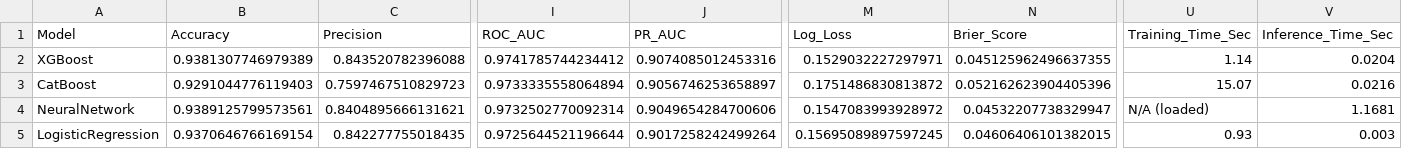
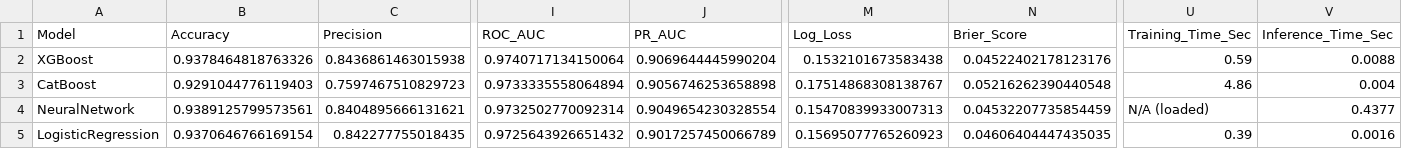
Before and after one commit to nikankad/COS322-depression, a CSV file: src/model_comparison.csv, drawn as a sheet; only a part is shown, gaps mark what is left out; the diff covers the shown part only; the diff names each change by its address in the sheet, - before the commit and + after, or states it on an @@ line.

```diff
--- a/src/model_comparison.csv
+++ b/src/model_comparison.csv
-B2 (Accuracy): 0.9381307746979389
+B2 (Accuracy): 0.9378464818763326
-C2 (Precision): 0.843520782396088
+C2 (Precision): 0.8436861463015938
-I2 (ROC_AUC): 0.9741785744234412
+I2 (ROC_AUC): 0.9740717134150064
-J2 (PR_AUC): 0.9074085012453316
+J2 (PR_AUC): 0.9069644445990204
-M2 (Log_Loss): 0.1529032227297971
+M2 (Log_Loss): 0.1532101673583438
-N2 (Brier_Score): 0.045125962496637355
+N2 (Brier_Score): 0.04522402178123176
-U2 (Training_Time_Sec): 1.14
+U2 (Training_Time_Sec): 0.59
-V2 (Inference_Time_Sec): 0.0204
+V2 (Inference_Time_Sec): 0.0088
-J3 (PR_AUC): 0.9056746253658897
+J3 (PR_AUC): 0.9056746253658898
-M3 (Log_Loss): 0.1751486830813872
+M3 (Log_Loss): 0.17514868308138767
-N3 (Brier_Score): 0.052162623904405396
+N3 (Brier_Score): 0.05216262390440548
-U3 (Training_Time_Sec): 15.07
+U3 (Training_Time_Sec): 4.86
-V3 (Inference_Time_Sec): 0.0216
+V3 (Inference_Time_Sec): 0.004
-J4 (PR_AUC): 0.9049654284700606
+J4 (PR_AUC): 0.9049654230328554
-M4 (Log_Loss): 0.1547083993928972
+M4 (Log_Loss): 0.15470839933007313
-N4 (Brier_Score): 0.04532207738329947
+N4 (Brier_Score): 0.04532207735854459
-V4 (Inference_Time_Sec): 1.1681
+V4 (Inference_Time_Sec): 0.4377
-I5 (ROC_AUC): 0.9725644521196644
+I5 (ROC_AUC): 0.9725643926651432
-J5 (PR_AUC): 0.9017258242499264
+J5 (PR_AUC): 0.9017257450066789
-M5 (Log_Loss): 0.15695089897597245
+M5 (Log_Loss): 0.15695077765260923
-N5 (Brier_Score): 0.04606406101382015
+N5 (Brier_Score): 0.04606404447435035
-U5 (Training_Time_Sec): 0.93
+U5 (Training_Time_Sec): 0.39
-V5 (Inference_Time_Sec): 0.003
+V5 (Inference_Time_Sec): 0.0016
```
Also changed, not shown: 30 edited cells elsewhere in this file, src/catboost_info/time_left.tsv, 10 other files.
